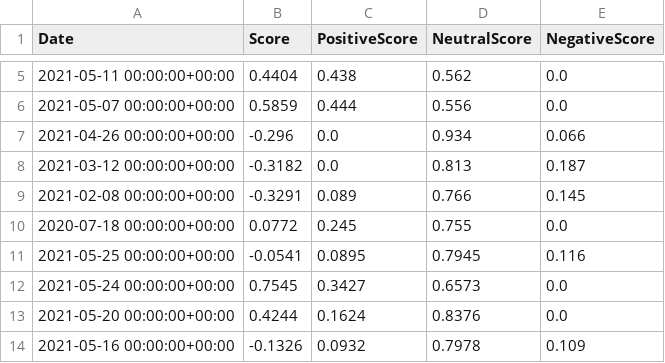
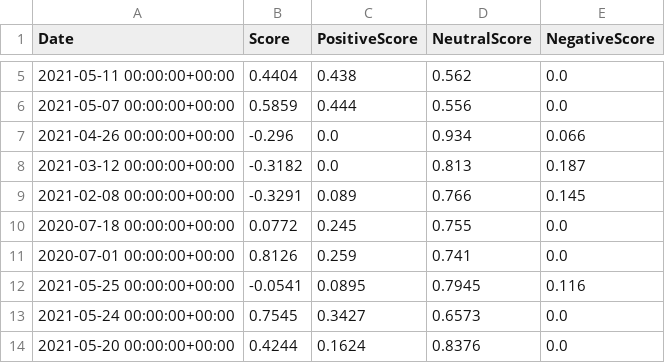
Before and after one commit to prbpedro/tcc_puc, a CSV file: src/btc_em_sentimental_analysis.csv, drawn as a sheet; only a part is shown, gaps mark what is left out; the shorter side is filled out with more unchanged rows.

```diff
--- a/src/btc_em_sentimental_analysis.csv
+++ b/src/btc_em_sentimental_analysis.csv
@@ -10,2 +10,3 @@ Date,Score,PositiveScore,NeutralScore,NegativeScore
 2020-07-18 00:00:00+00:00,0.0772,0.245,0.755,0.0
+2020-07-01 00:00:00+00:00,0.8126,0.259,0.741,0.0
 2021-05-25 00:00:00+00:00,-0.0541,0.0895,0.7945,0.116
```
Also changed, not shown: 3 other files.
